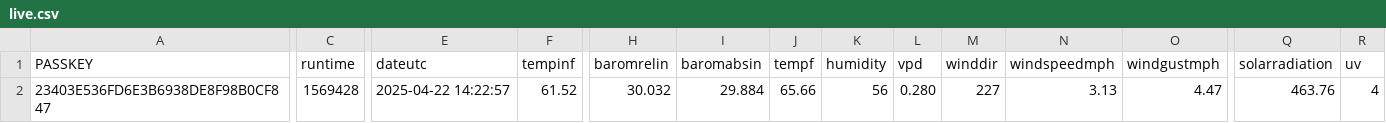
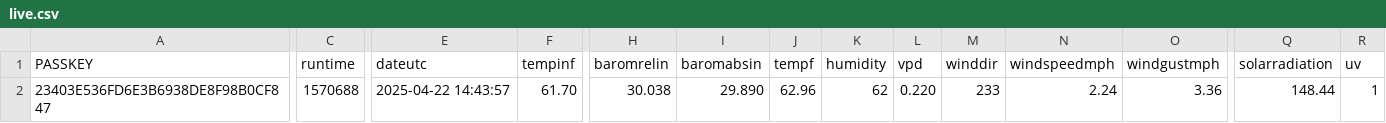
Before and after one commit to wetterzerbst/wetterdaten, a CSV file: data/live.csv, drawn as a sheet; only a part is shown, gaps mark what is left out; the diff covers the shown part only; the diff names each change by its address in the sheet, - before the commit and + after, or states it on an @@ line.

```diff
--- a/data/live.csv
+++ b/data/live.csv
-C2 (runtime): 1569428
+C2 (runtime): 1570688
-E2 (dateutc): 2025-04-22 14:22:57
+E2 (dateutc): 2025-04-22 14:43:57
-F2 (tempinf): 61.52
+F2 (tempinf): 61.70
-H2 (baromrelin): 30.032
+H2 (baromrelin): 30.038
-I2 (baromabsin): 29.884
+I2 (baromabsin): 29.890
-J2 (tempf): 65.66
+J2 (tempf): 62.96
-K2 (humidity): 56
+K2 (humidity): 62
-L2 (vpd): 0.280
+L2 (vpd): 0.220
-M2 (winddir): 227
+M2 (winddir): 233
-N2 (windspeedmph): 3.13
+N2 (windspeedmph): 2.24
-O2 (windgustmph): 4.47
+O2 (windgustmph): 3.36
-Q2 (solarradiation): 463.76
+Q2 (solarradiation): 148.44
-R2 (uv): 4
+R2 (uv): 1
```
Also changed, not shown: 2 edited cells elsewhere in this file, 2 other files.
